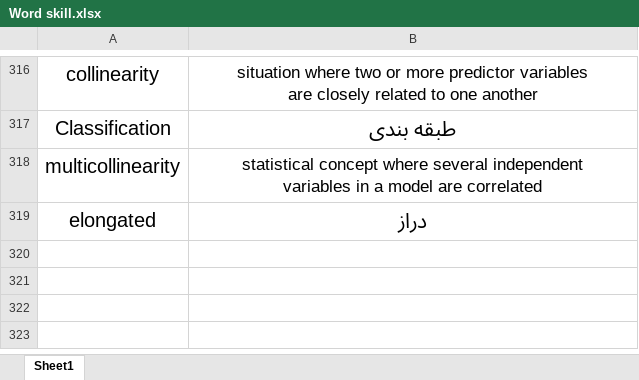
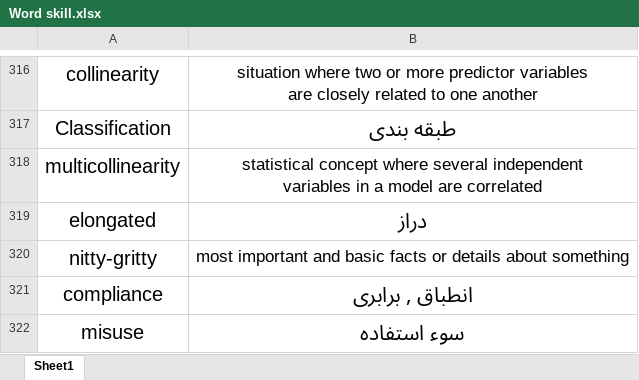
Before and after one commit to xre22zax/cheetsheets, an Excel workbook: Word skill.xlsx, sheet Sheet1, drawn as a sheet; only a part is shown, gaps mark what is left out; values as stored, in another font and other column widths than the file's, no borders; table styles not drawn; the diff names each change by its address in the sheet, - before the commit and + after, or states it on an @@ line.

```diff
--- a/Word skill.xlsx (sheet Sheet1)
+++ b/Word skill.xlsx (sheet Sheet1)
+row 320: nitty-gritty | most important and basic facts or details about something
+row 321: compliance | انطباق , برابری
+row 322: misuse | سوء استفاده
```
Also changed, not shown: 4 other files.
